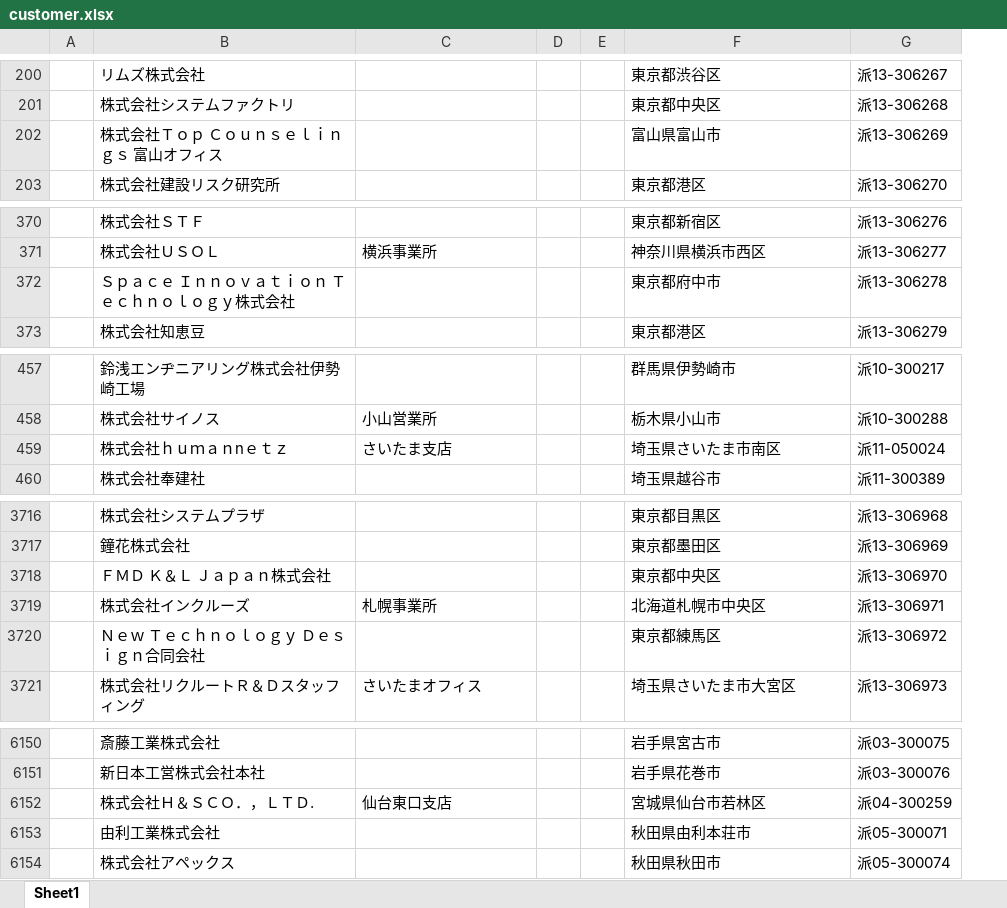
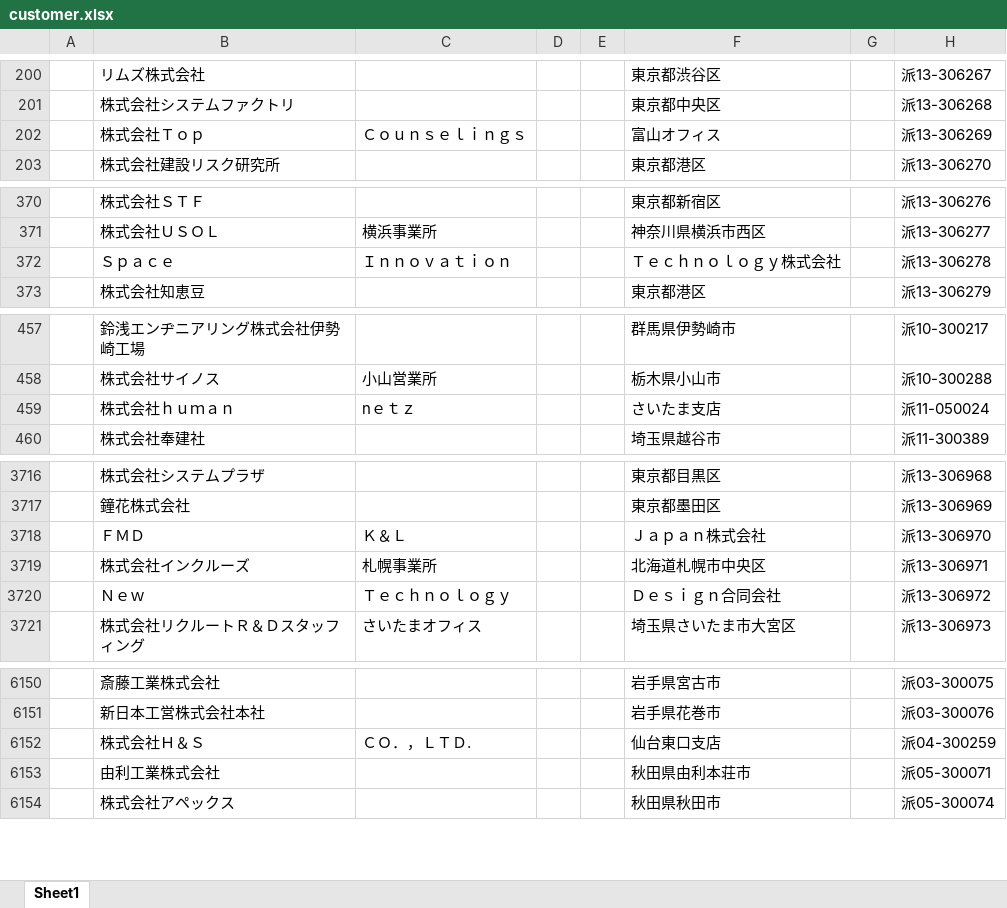
Before and after one commit to highwayns/highwayns, an Excel workbook: hrdesktop/dispatch/customer.xlsx, sheet Sheet1, drawn as a sheet; only a part is shown, gaps mark what is left out; values as stored, in another font and other column widths than the file's, no borders; removed rows and columns are numbered as before the commit, all else as after; the diff covers the shown part only; the diff names each change by its address in the sheet, - before the commit and + after, or states it on an @@ line.

```diff
--- a/hrdesktop/dispatch/customer.xlsx (sheet Sheet1)
+++ b/hrdesktop/dispatch/customer.xlsx (sheet Sheet1)
+column G, empty
-row 202:  | 株式会社Ｔｏｐ Ｃｏｕｎｓｅｌｉｎｇｓ 富山オフィス |  |  |  | 富山県富山市 | 派13-306269
+row 202:  | 株式会社Ｔｏｐ | Ｃｏｕｎｓｅｌｉｎｇｓ |  |  | 富山オフィス |  | 派13-306269
-row 372:  | Ｓｐａｃｅ Ｉｎｎｏｖａｔｉｏｎ Ｔｅｃｈｎｏｌｏｇｙ株式会社 |  |  |  | 東京都府中市 | 派13-306278
+row 372:  | Ｓｐａｃｅ | Ｉｎｎｏｖａｔｉｏｎ |  |  | Ｔｅｃｈｎｏｌｏｇｙ株式会社 |  | 派13-306278
-row 459:  | 株式会社ｈｕｍａｎnｅｔｚ | さいたま支店 |  |  | 埼玉県さいたま市南区 | 派11-050024
+row 459:  | 株式会社ｈｕｍａｎ | nｅｔｚ |  |  | さいたま支店 |  | 派11-050024
-row 3718:  | ＦＭＤ Ｋ＆Ｌ Ｊａｐａｎ株式会社 |  |  |  | 東京都中央区 | 派13-306970
+row 3718:  | ＦＭＤ | Ｋ＆Ｌ |  |  | Ｊａｐａｎ株式会社 |  | 派13-306970
-row 3720:  | Ｎｅｗ Ｔｅｃｈｎｏｌｏｇｙ Ｄｅｓｉｇｎ合同会社 |  |  |  | 東京都練馬区 | 派13-306972
+row 3720:  | Ｎｅｗ | Ｔｅｃｈｎｏｌｏｇｙ |  |  | Ｄｅｓｉｇｎ合同会社 |  | 派13-306972
-row 6152:  | 株式会社Ｈ＆ＳＣＯ．，ＬＴＤ. | 仙台東口支店 |  |  | 宮城県仙台市若林区 | 派04-300259
+row 6152:  | 株式会社Ｈ＆Ｓ | ＣＯ．，ＬＴＤ. |  |  | 仙台東口支店 |  | 派04-300259
```
Also changed, not shown: 168 added rows, 32 removed rows and 39 edited cells elsewhere in this sheet, hrdesktop/tool/お客様テンプレート.xlsx, 23 other files.
